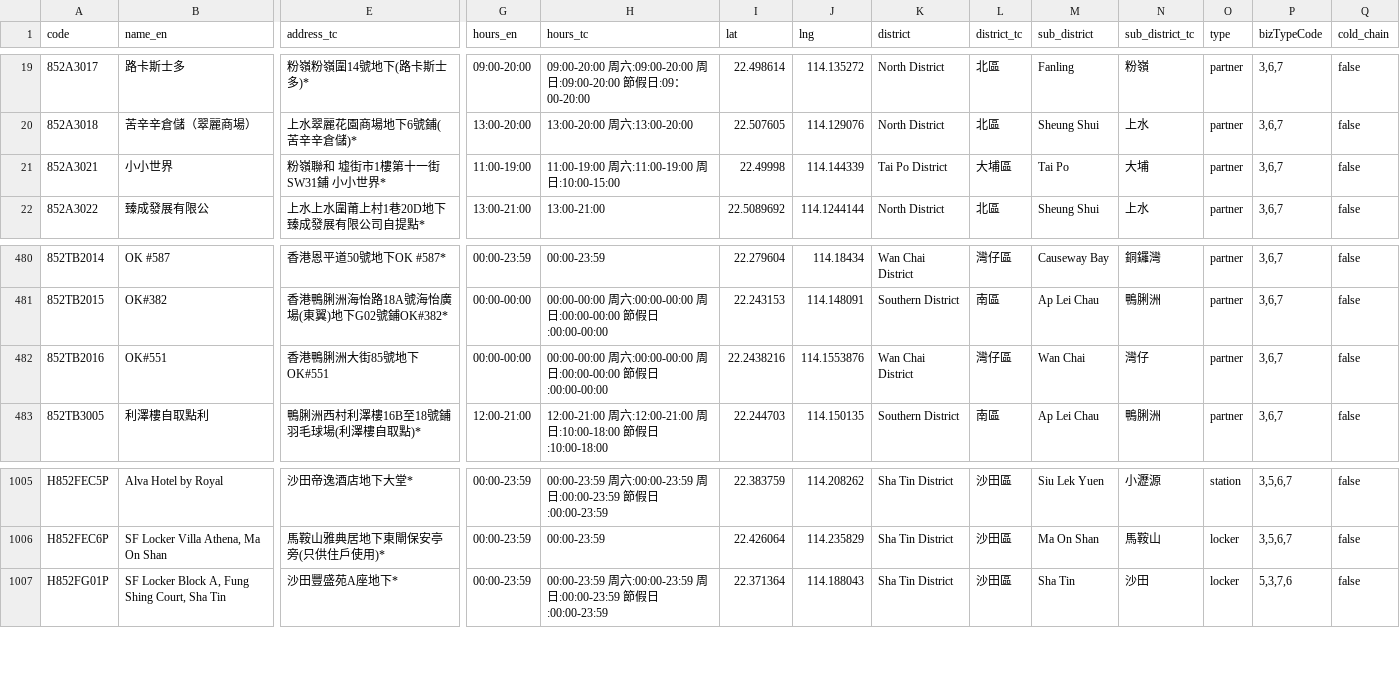
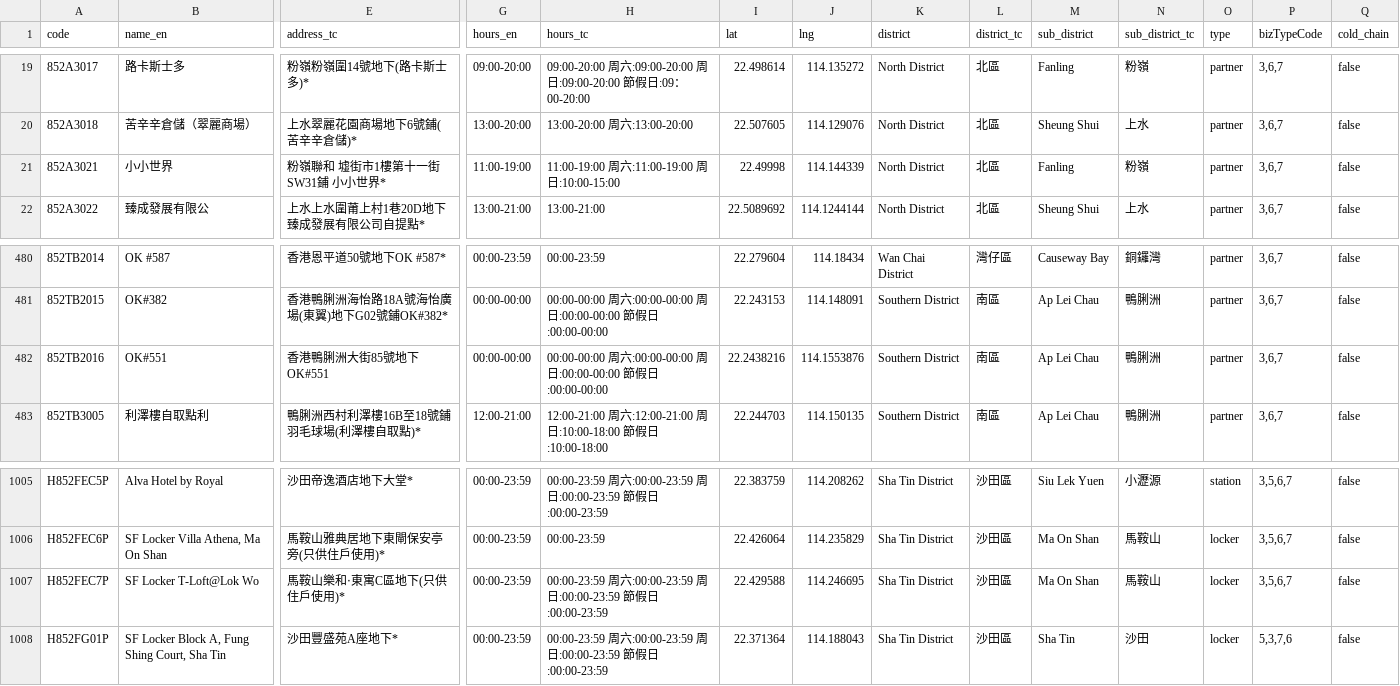
Before and after one commit to mikenuko/hk-sf-location-list, a CSV file: data/locations.csv, drawn as a sheet; only a part is shown, gaps mark what is left out; rows hold the shown columns only; the diff names each change by its address in the sheet, - before the commit and + after, or states it on an @@ line.

Commit message:
data: refresh 2026-09-04 [skip ci]

```diff
--- a/data/locations.csv
+++ b/data/locations.csv
-K21 (district): Tai Po District
+K21 (district): North District
-L21 (district_tc): 大埔區
+L21 (district_tc): 北區
-M21 (sub_district): Tai Po
+M21 (sub_district): Fanling
-N21 (sub_district_tc): 大埔
+N21 (sub_district_tc): 粉嶺
-K482 (district): Wan Chai District
+K482 (district): Southern District
-L482 (district_tc): 灣仔區
+L482 (district_tc): 南區
-M482 (sub_district): Wan Chai
+M482 (sub_district): Ap Lei Chau
-N482 (sub_district_tc): 灣仔
+N482 (sub_district_tc): 鴨脷洲
+row 1007: H852FEC7P | SF Locker T-Loft@Lok Wo | 馬鞍山樂和‧東寓C區地下(只供住戶使用)* | 00:00-23:59 | 00:00-23:59 周六:00:00-23:59 周日:00:00-23:59 節假日:00:00-23:59 | 22.429588 | 114.246695 | Sha Tin District | 沙田區 | Ma On Shan | 馬鞍山 | locker | 3,5,6,7 | false
```
Also changed, not shown: 9 other files.
